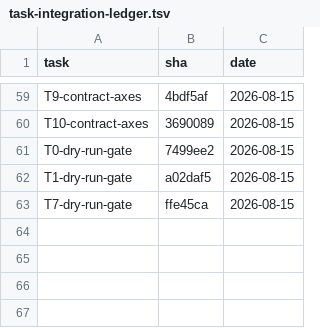
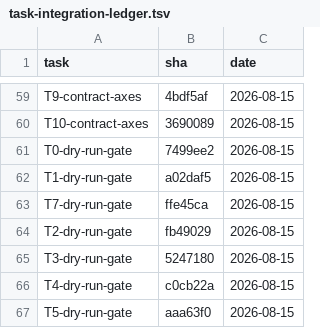
Before and after one commit to 2026-Engineering-Contest/MCPeak, a TSV file: docs/task-integration-ledger.tsv, drawn as a sheet; only a part is shown, gaps mark what is left out.

```diff
--- a/docs/task-integration-ledger.tsv
+++ b/docs/task-integration-ledger.tsv
@@ -63 +63,5 @@ T1-dry-run-gate	a02daf5	2026-08-15
 T7-dry-run-gate	ffe45ca	2026-08-15
+T2-dry-run-gate	fb49029	2026-08-15
+T3-dry-run-gate	5247180	2026-08-15
+T4-dry-run-gate	c0cb22a	2026-08-15
+T5-dry-run-gate	aaa63f0	2026-08-15
```
